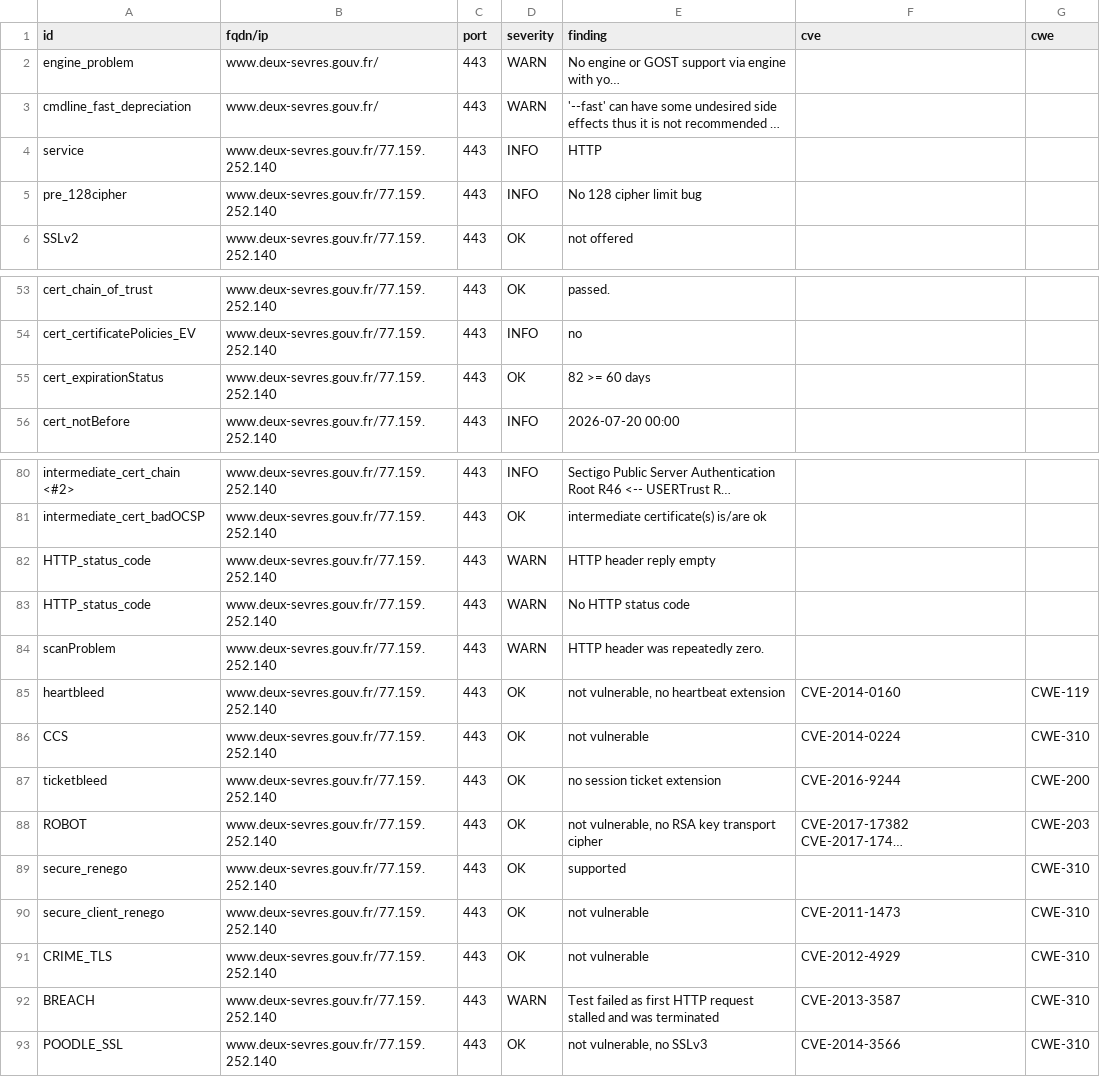
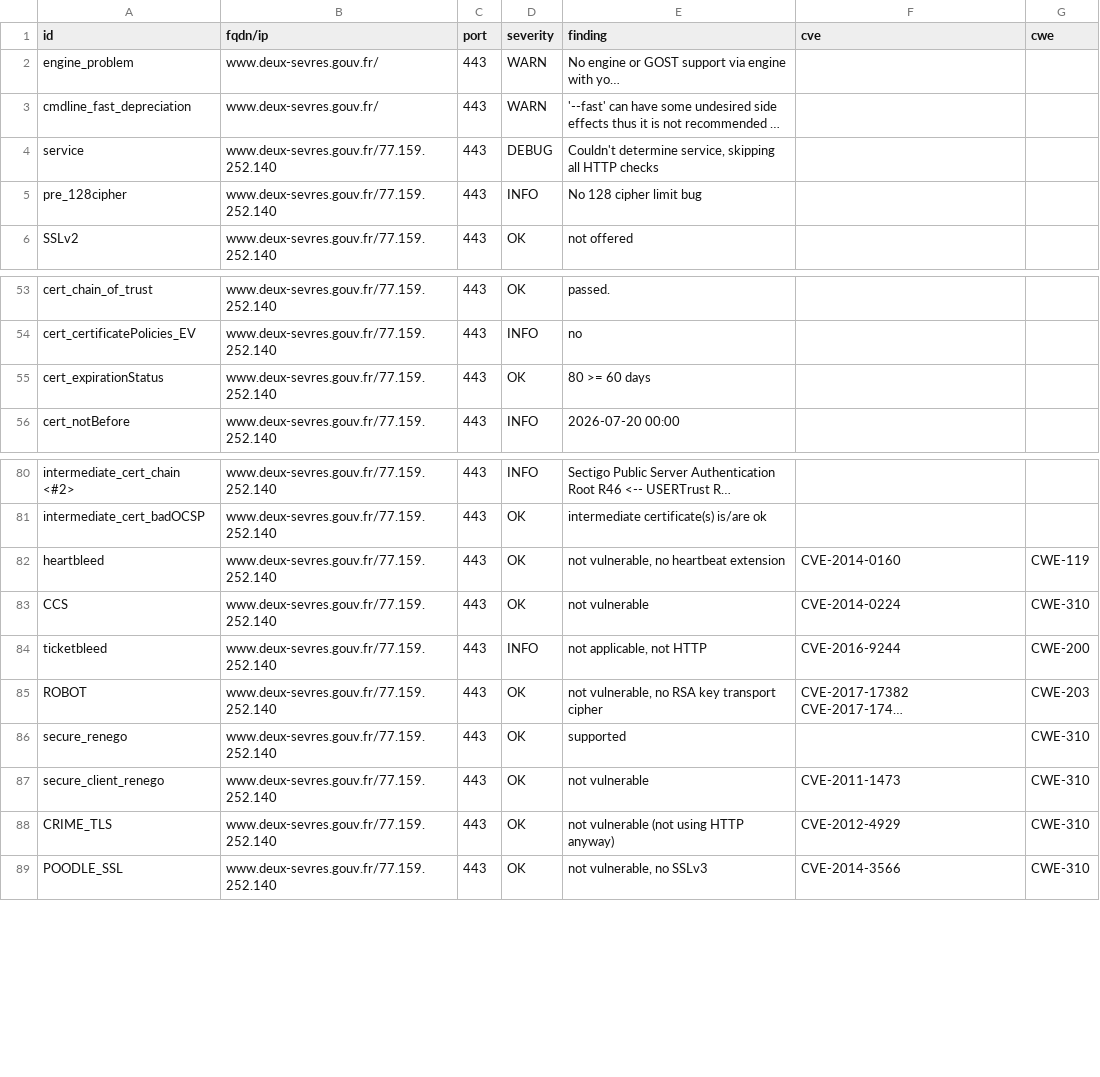
Before and after one commit to dnum-mi/dashlord, a CSV file: results/aHR0cHM6Ly93d3cuZGV1eC1zZXZyZXMuZ291di5mcg==/testssl.csv, drawn as a sheet; only a part is shown, gaps mark what is left out; long unchanged cells end in …; removed rows and columns are numbered as before the commit, all else as after; the diff names each change by its address in the sheet, - before the commit and + after, or states it on an @@ line.

```diff
--- a/results/aHR0cHM6Ly93d3cuZGV1eC1zZXZyZXMuZ291di5mcg==/testssl.csv
+++ b/results/aHR0cHM6Ly93d3cuZGV1eC1zZXZyZXMuZ291di5mcg==/testssl.csv
-D4 (severity): INFO
+D4 (severity): DEBUG
-E4 (finding): HTTP
+E4 (finding): Couldn't determine service, skipping all HTTP checks
-E55 (finding): 82 >= 60 days
+E55 (finding): 80 >= 60 days
-row 82: HTTP_status_code | www.deux-sevres.gouv.fr/77.159.252.140 | 443 | WARN | HTTP header reply empty
-row 83: HTTP_status_code | www.deux-sevres.gouv.fr/77.159.252.140 | 443 | WARN | No HTTP status code
-row 84: scanProblem | www.deux-sevres.gouv.fr/77.159.252.140 | 443 | WARN | HTTP header was repeatedly zero.
-D84 (severity): OK
+D84 (severity): INFO
-E84 (finding): no session ticket extension
+E84 (finding): not applicable, not HTTP
-E88 (finding): not vulnerable
+E88 (finding): not vulnerable (not using HTTP anyway)
-row 92: BREACH | www.deux-sevres.gouv.fr/77.159.252.140 | 443 | WARN | Test failed as first HTTP request stalled and was terminated | CVE-2013-3587 | CWE-310
```
Also changed, not shown: 6 other files.
